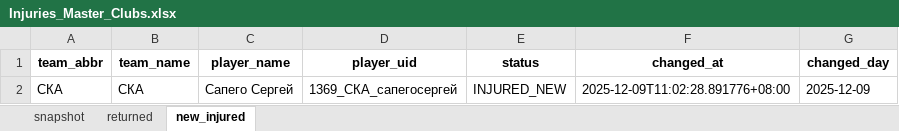
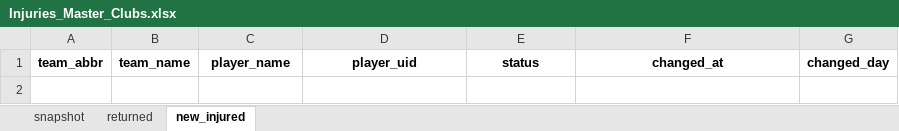
Before and after one commit to GG-Andrew/khl-cloud-results, an Excel workbook: khl/Injuries_Master_Clubs.xlsx, sheet new_injured, drawn as a sheet; values as stored, in another font and other column widths than the file's, no borders; the diff names each change by its address in the sheet, - before the commit and + after, or states it on an @@ line.

```diff
--- a/khl/Injuries_Master_Clubs.xlsx (sheet new_injured)
+++ b/khl/Injuries_Master_Clubs.xlsx (sheet new_injured)
-row 2: СКА | СКА | Сапего Сергей | 1369_СКА_сапегосергей | INJURED_NEW | 2025-12-09T11:02:28.891776+08:00 | 2025-12-09
```
Also changed, not shown: sheet snapshot, khl/Form-5_Games_actaul.xlsx, khl/Form-5_Games_home_away.xlsx, 7 other files.
